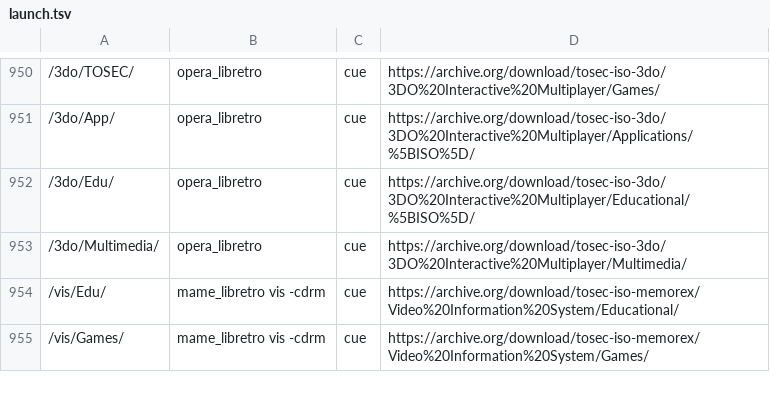
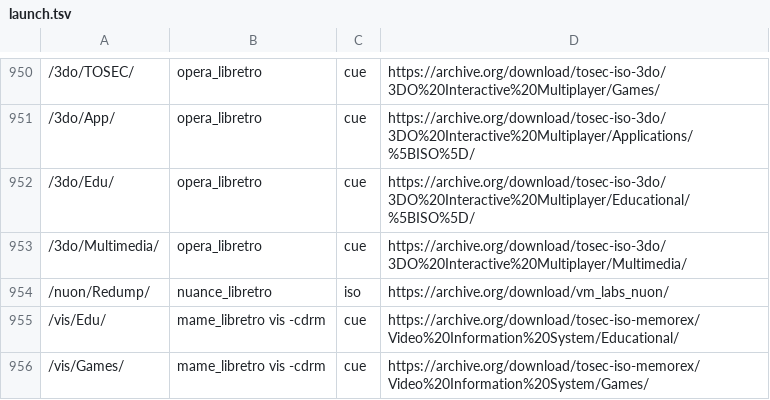
Before and after one commit to WizzardSK/wizzardsk.github.io, a TSV file: launch.tsv, drawn as a sheet; only a part is shown, gaps mark what is left out; the diff names each change by its address in the sheet, - before the commit and + after, or states it on an @@ line.

```diff
--- a/launch.tsv
+++ b/launch.tsv
+row 954: /nuon/Redump/ | nuance_libretro | iso | https://archive.org/download/vm_labs_nuon/
```
Also changed, not shown: 22 other files.
